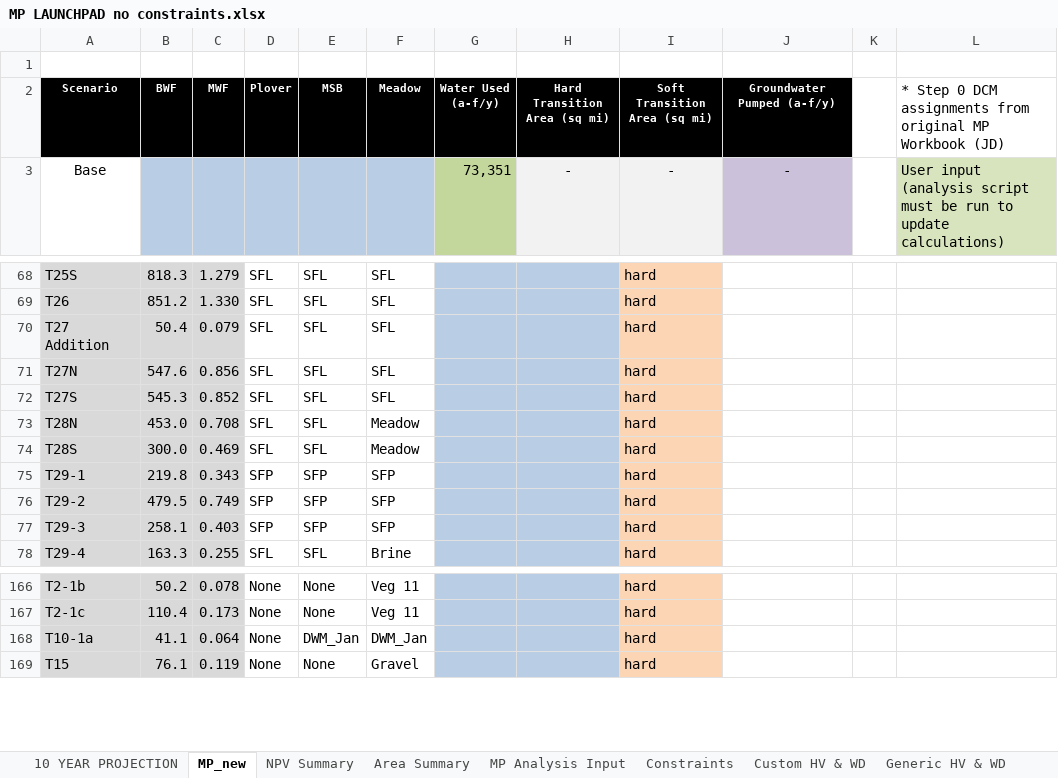
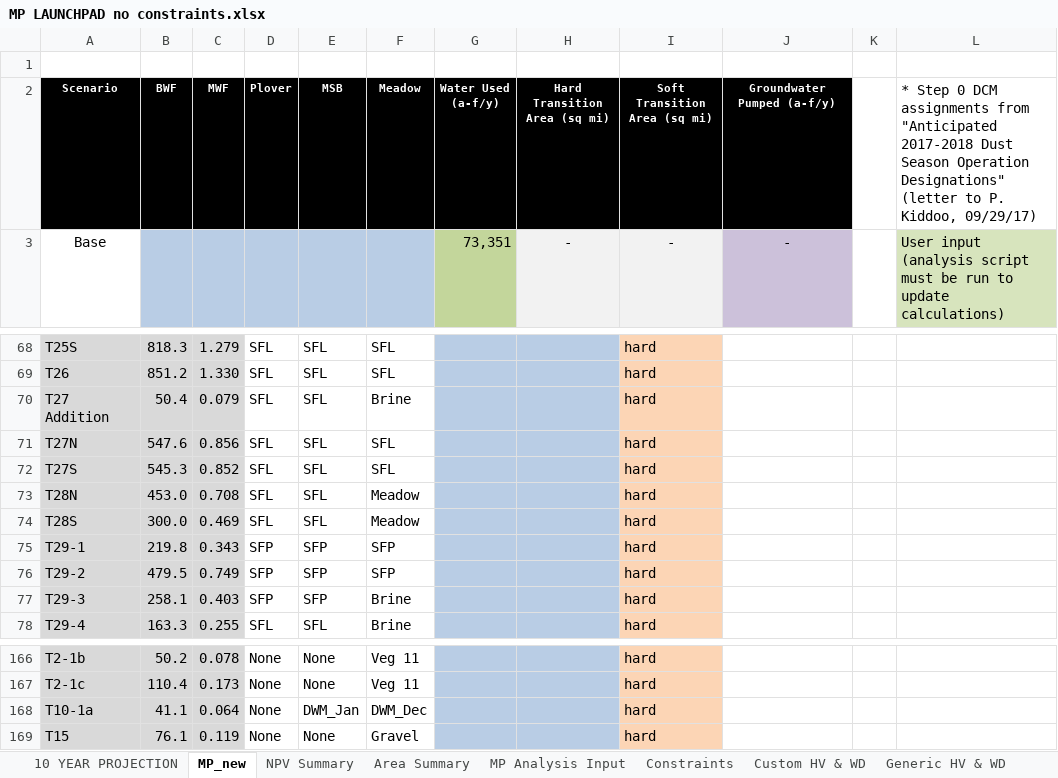
Before and after one commit to jwbannister/master_proj, an Excel workbook: MP LAUNCHPAD no constraints.xlsx, sheet MP_new, drawn as a sheet; only a part is shown, gaps mark what is left out; values as stored, in another font and other column widths than the file's, no borders; charts and pictures not drawn; the diff covers the shown part only; the diff names each change by its address in the sheet, - before the commit and + after, or states it on an @@ line.

```diff
--- a/MP LAUNCHPAD no constraints.xlsx (sheet MP_new)
+++ b/MP LAUNCHPAD no constraints.xlsx (sheet MP_new)
-L2: …assignments from original MP Workbook (JD)
+L2: …assignments from "Anticipated 2017-2018 Dust Season Operation Designations" (letter to P. Kiddoo, 09/29/17)
-F70: SFL
+F70: Brine
-F77: SFP
+F77: Brine
-F168: DWM_Jan
+F168: DWM_Dec
```
Also changed, not shown: 11 edited cells elsewhere in this sheet, charts or pictures, MP LAUNCHPAD.xlsx, 2 other files.
